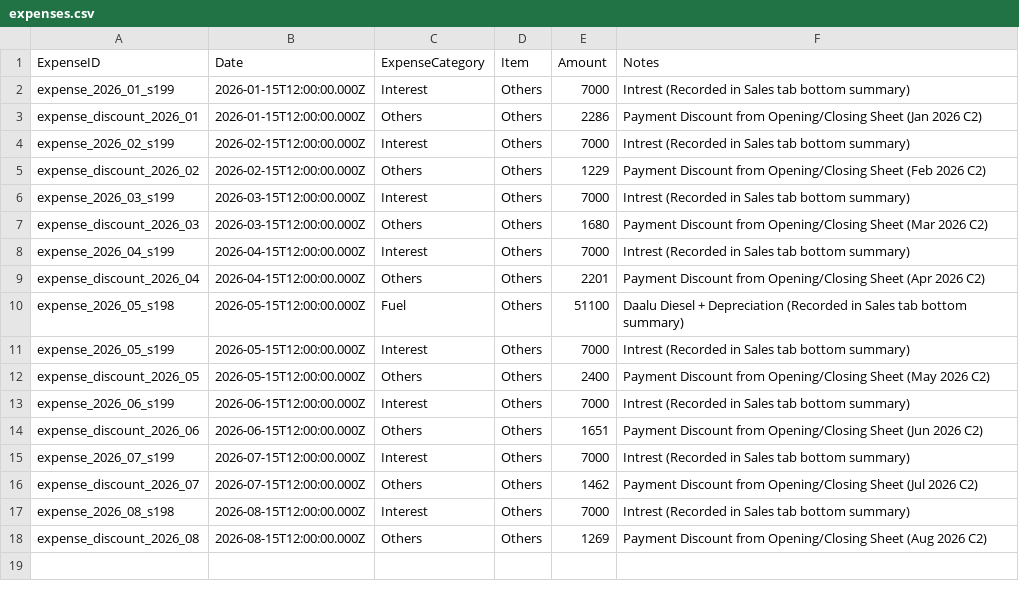
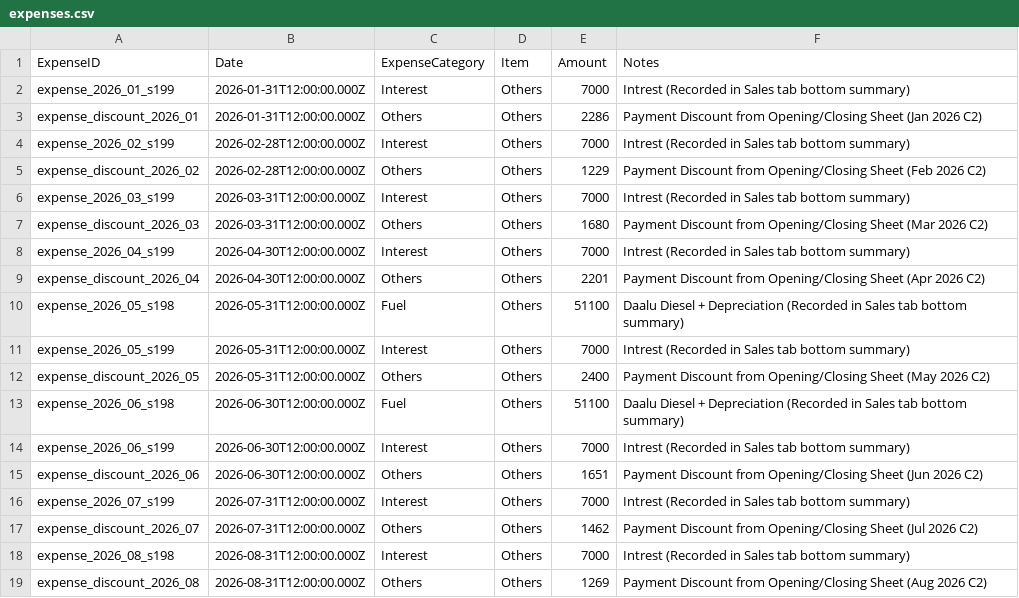
Before and after one commit to vinoddangi/HaySales, a CSV file: script/data/backups/expenses.csv, drawn as a sheet.

```diff
--- a/script/data/backups/expenses.csv
+++ b/script/data/backups/expenses.csv
@@ -1,18 +1,19 @@
 ExpenseID,Date,ExpenseCategory,Item,Amount,Notes
-expense_2026_01_s199,2026-01-15T12:00:00.000Z,Interest,Others,7000,Intrest (Recorded in Sales tab bottom summary)
-expense_discount_2026_01,2026-01-15T12:00:00.000Z,Others,Others,2286,Payment Discount from Opening/Closing Sheet (Jan 2026 C2)
-expense_2026_02_s199,2026-02-15T12:00:00.000Z,Interest,Others,7000,Intrest (Recorded in Sales tab bottom summary)
-expense_discount_2026_02,2026-02-15T12:00:00.000Z,Others,Others,1229,Payment Discount from Opening/Closing Sheet (Feb 2026 C2)
-expense_2026_03_s199,2026-03-15T12:00:00.000Z,Interest,Others,7000,Intrest (Recorded in Sales tab bottom summary)
-expense_discount_2026_03,2026-03-15T12:00:00.000Z,Others,Others,1680,Payment Discount from Opening/Closing Sheet (Mar 2026 C2)
-expense_2026_04_s199,2026-04-15T12:00:00.000Z,Interest,Others,7000,Intrest (Recorded in Sales tab bottom summary)
-expense_discount_2026_04,2026-04-15T12:00:00.000Z,Others,Others,2201,Payment Discount from Opening/Closing Sheet (Apr 2026 C2)
-expense_2026_05_s198,2026-05-15T12:00:00.000Z,Fuel,Others,51100,Daalu Diesel + Depreciation (Recorded in Sales tab bottom summary)
-expense_2026_05_s199,2026-05-15T12:00:00.000Z,Interest,Others,7000,Intrest (Recorded in Sales tab bottom summary)
-expense_discount_2026_05,2026-05-15T12:00:00.000Z,Others,Others,2400,Payment Discount from Opening/Closing Sheet (May 2026 C2)
-expense_2026_06_s199,2026-06-15T12:00:00.000Z,Interest,Others,7000,Intrest (Recorded in Sales tab bottom summary)
-expense_discount_2026_06,2026-06-15T12:00:00.000Z,Others,Others,1651,Payment Discount from Opening/Closing Sheet (Jun 2026 C2)
-expense_2026_07_s199,2026-07-15T12:00:00.000Z,Interest,Others,7000,Intrest (Recorded in Sales tab bottom summary)
-expense_discount_2026_07,2026-07-15T12:00:00.000Z,Others,Others,1462,Payment Discount from Opening/Closing Sheet (Jul 2026 C2)
-expense_2026_08_s198,2026-08-15T12:00:00.000Z,Interest,Others,7000,Intrest (Recorded in Sales tab bottom summary)
-expense_discount_2026_08,2026-08-15T12:00:00.000Z,Others,Others,1269,Payment Discount from Opening/Closing Sheet (Aug 2026 C2)
+expense_2026_01_s199,2026-01-31T12:00:00.000Z,Interest,Others,7000,Intrest (Recorded in Sales tab bottom summary)
+expense_discount_2026_01,2026-01-31T12:00:00.000Z,Others,Others,2286,Payment Discount from Opening/Closing Sheet (Jan 2026 C2)
+expense_2026_02_s199,2026-02-28T12:00:00.000Z,Interest,Others,7000,Intrest (Recorded in Sales tab bottom summary)
+expense_discount_2026_02,2026-02-28T12:00:00.000Z,Others,Others,1229,Payment Discount from Opening/Closing Sheet (Feb 2026 C2)
+expense_2026_03_s199,2026-03-31T12:00:00.000Z,Interest,Others,7000,Intrest (Recorded in Sales tab bottom summary)
+expense_discount_2026_03,2026-03-31T12:00:00.000Z,Others,Others,1680,Payment Discount from Opening/Closing Sheet (Mar 2026 C2)
+expense_2026_04_s199,2026-04-30T12:00:00.000Z,Interest,Others,7000,Intrest (Recorded in Sales tab bottom summary)
+expense_discount_2026_04,2026-04-30T12:00:00.000Z,Others,Others,2201,Payment Discount from Opening/Closing Sheet (Apr 2026 C2)
+expense_2026_05_s198,2026-05-31T12:00:00.000Z,Fuel,Others,51100,Daalu Diesel + Depreciation (Recorded in Sales tab bottom summary)
+expense_2026_05_s199,2026-05-31T12:00:00.000Z,Interest,Others,7000,Intrest (Recorded in Sales tab bottom summary)
+expense_discount_2026_05,2026-05-31T12:00:00.000Z,Others,Others,2400,Payment Discount from Opening/Closing Sheet (May 2026 C2)
+expense_2026_06_s198,2026-06-30T12:00:00.000Z,Fuel,Others,51100,Daalu Diesel + Depreciation (Recorded in Sales tab bottom summary)
+expense_2026_06_s199,2026-06-30T12:00:00.000Z,Interest,Others,7000,Intrest (Recorded in Sales tab bottom summary)
+expense_discount_2026_06,2026-06-30T12:00:00.000Z,Others,Others,1651,Payment Discount from Opening/Closing Sheet (Jun 2026 C2)
+expense_2026_07_s199,2026-07-31T12:00:00.000Z,Interest,Others,7000,Intrest (Recorded in Sales tab bottom summary)
+expense_discount_2026_07,2026-07-31T12:00:00.000Z,Others,Others,1462,Payment Discount from Opening/Closing Sheet (Jul 2026 C2)
+expense_2026_08_s198,2026-08-31T12:00:00.000Z,Interest,Others,7000,Intrest (Recorded in Sales tab bottom summary)
+expense_discount_2026_08,2026-08-31T12:00:00.000Z,Others,Others,1269,Payment Discount from Opening/Closing Sheet (Aug 2026 C2)
```
Also changed, not shown: script/data/backups/customers.csv, script/data/backups/purchases.csv, 31 other files.
